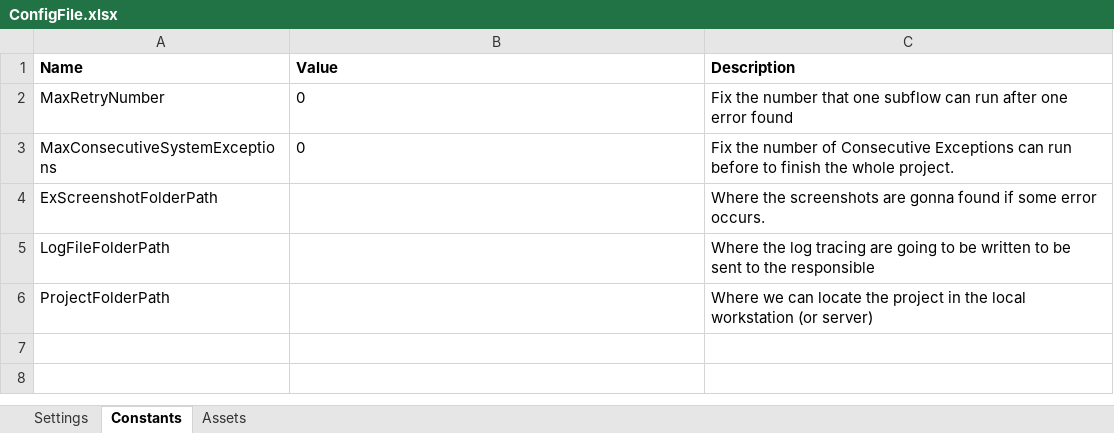
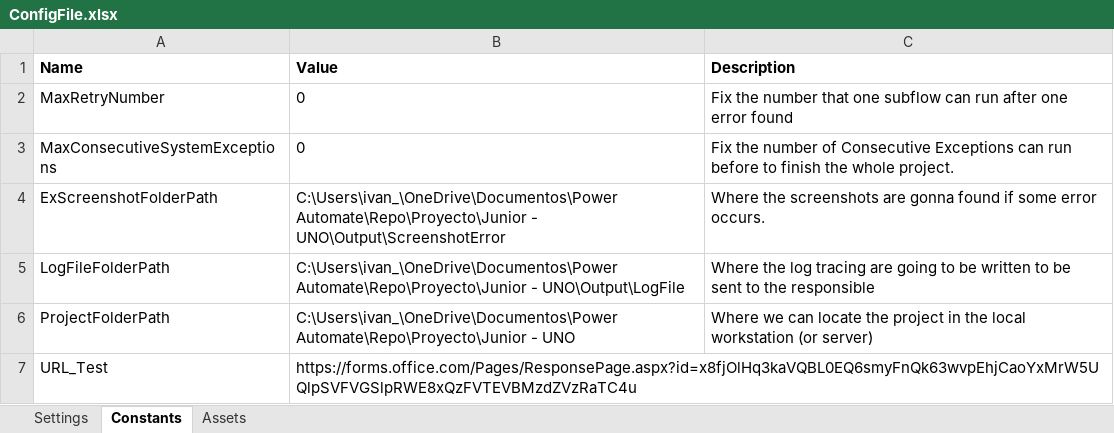
Before and after one commit to IvanDS-OF/Power-Automate---Repo---Documentation, an Excel workbook: Proyecto/Junior - UNO/ConfigFile.xlsx, sheet Constants, drawn as a sheet; values as stored, in another font and other column widths than the file's, no borders; the diff names each change by its address in the sheet, - before the commit and + after, or states it on an @@ line.

```diff
--- a/Proyecto/Junior - UNO/ConfigFile.xlsx (sheet Constants)
+++ b/Proyecto/Junior - UNO/ConfigFile.xlsx (sheet Constants)
-B4 (Value): (empty)
+B4 (Value): C:\Users\ivan_\OneDrive\Documentos\Power Automate\Repo\Proyecto\Junior - UNO\Output\ScreenshotError
-B5 (Value): (empty)
+B5 (Value): C:\Users\ivan_\OneDrive\Documentos\Power Automate\Repo\Proyecto\Junior - UNO\Output\LogFile
-B6 (Value): (empty)
+B6 (Value): C:\Users\ivan_\OneDrive\Documentos\Power Automate\Repo\Proyecto\Junior - UNO
+row 7: URL_Test | https://forms.office.com/Pages/ResponsePage.aspx?id=x8fjOlHq3kaVQBL0EQ6smyFnQk63wvpEhjCaoYxMrW5UQlpSVFVGSlpRWE8xQzFVTEVBMzdZVzRaTC4u
```
Also changed, not shown: 2 other files.
